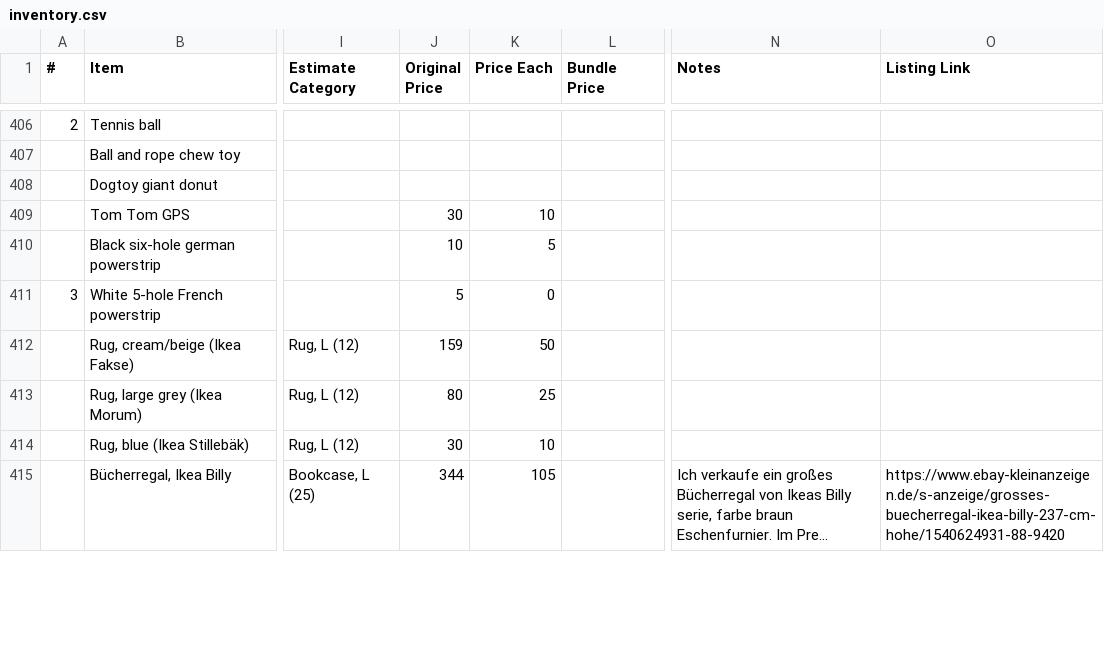
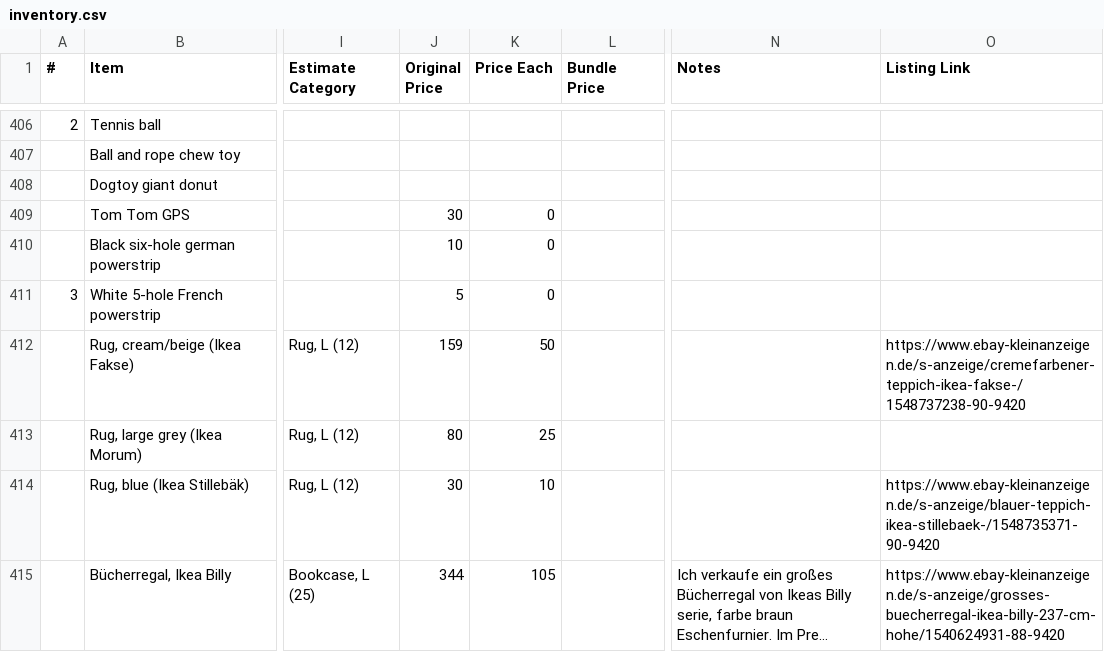
Before and after one commit to daslerpc/daslerpc.github.io, a CSV file: _sale/inventory.csv, drawn as a sheet; only a part is shown, gaps mark what is left out; long unchanged cells end in …; the diff covers the shown part only; the diff names each change by its address in the sheet, - before the commit and + after, or states it on an @@ line.

Commit message:
Update sold items, dropped prices

```diff
--- a/_sale/inventory.csv
+++ b/_sale/inventory.csv
-K409 (Price Each): 10
+K409 (Price Each): 0
-K410 (Price Each): 5
+K410 (Price Each): 0
-O412 (Listing Link): (empty)
+O412 (Listing Link): https://www.ebay-kleinanzeigen.de/s-anzeige/cremefarbener-teppich-ikea-fakse-/1548737238-90-9420
-O414 (Listing Link): (empty)
+O414 (Listing Link): https://www.ebay-kleinanzeigen.de/s-anzeige/blauer-teppich-ikea-stillebaek-/1548735371-90-9420
```
Also changed, not shown: 65 edited cells elsewhere in this file, 31 other files.
